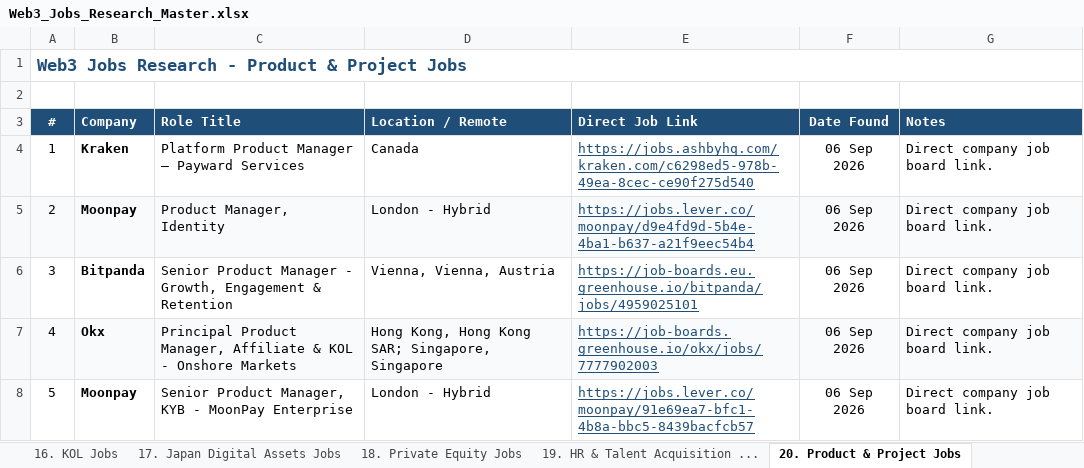
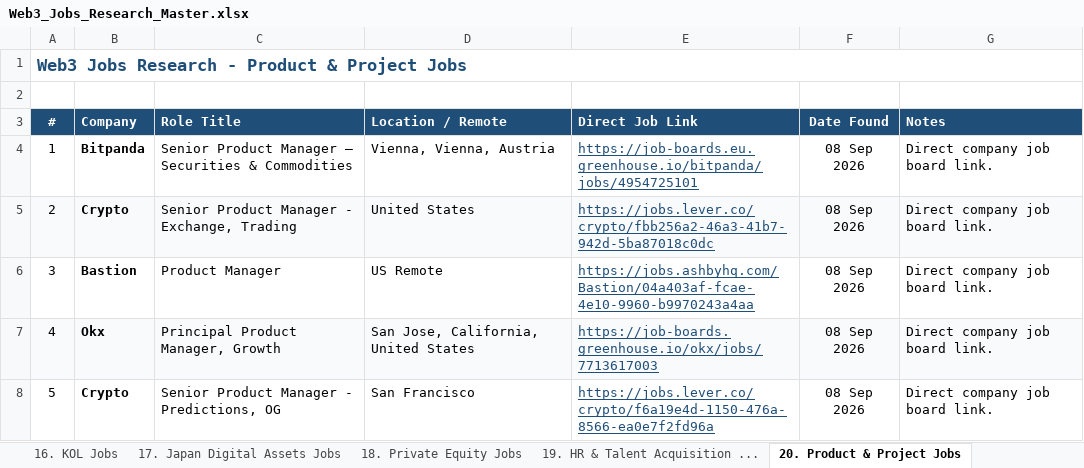
Before and after one commit to Jaya-Talent/jaya-workflow, an Excel workbook: Web3_Jobs_Research_Master.xlsx, sheet 20. Product & Project Jobs, drawn as a sheet; values as stored, in another font and other column widths than the file's, no borders; the diff names each change by its address in the sheet, - before the commit and + after, or states it on an @@ line.

Commit message:
chore: update job listings and refresh market research data across multiple CSV and JSON files

```diff
--- a/Web3_Jobs_Research_Master.xlsx (sheet 20. Product & Project Jobs)
+++ b/Web3_Jobs_Research_Master.xlsx (sheet 20. Product & Project Jobs)
-B4 (Company): Kraken
+B4 (Company): Bitpanda
-C4 (Role Title): Platform Product Manager — Payward Services
+C4 (Role Title): Senior Product Manager – Securities & Commodities
-D4 (Location / Remote): Canada
+D4 (Location / Remote): Vienna, Vienna, Austria
-E4 (Direct Job Link): https://jobs.ashbyhq.com/kraken.com/c6298ed5-978b-49ea-8cec-ce90f275d540
+E4 (Direct Job Link): https://job-boards.eu.greenhouse.io/bitpanda/jobs/4954725101
-F4:F8 (Date Found): 06 Sep 2026
+F4:F8 (Date Found): 08 Sep 2026
-B5 (Company): Moonpay
+B5 (Company): Crypto
-C5 (Role Title): Product Manager, Identity
+C5 (Role Title): Senior Product Manager - Exchange, Trading
-D5 (Location / Remote): London - Hybrid
+D5 (Location / Remote): United States
-E5 (Direct Job Link): https://jobs.lever.co/moonpay/d9e4fd9d-5b4e-4ba1-b637-a21f9eec54b4
+E5 (Direct Job Link): https://jobs.lever.co/crypto/fbb256a2-46a3-41b7-942d-5ba87018c0dc
-B6 (Company): Bitpanda
+B6 (Company): Bastion
-C6 (Role Title): Senior Product Manager - Growth, Engagement & Retention
+C6 (Role Title): Product Manager
-D6 (Location / Remote): Vienna, Vienna, Austria
+D6 (Location / Remote): US Remote
-E6 (Direct Job Link): https://job-boards.eu.greenhouse.io/bitpanda/jobs/4959025101
+E6 (Direct Job Link): https://jobs.ashbyhq.com/Bastion/04a403af-fcae-4e10-9960-b9970243a4aa
-C7 (Role Title): …Product Manager, Affiliate & KOL - Onshore Markets
+C7 (Role Title): …Product Manager, Growth
-D7 (Location / Remote): Hong Kong, Hong Kong SAR; Singapore, Singapore
+D7 (Location / Remote): San Jose, California, United States
-E7 (Direct Job Link): https://job-boards.greenhouse.io/okx/jobs/7777902003
+E7 (Direct Job Link): https://job-boards.greenhouse.io/okx/jobs/7713617003
-B8 (Company): Moonpay
+B8 (Company): Crypto
-C8 (Role Title): Senior Product Manager, KYB - MoonPay Enterprise
+C8 (Role Title): Senior Product Manager - Predictions, OG
-D8 (Location / Remote): London - Hybrid
+D8 (Location / Remote): San Francisco
-E8 (Direct Job Link): https://jobs.lever.co/moonpay/91e69ea7-bfc1-4b8a-bbc5-8439bacfcb57
+E8 (Direct Job Link): https://jobs.lever.co/crypto/f6a19e4d-1150-476a-8566-ea0e7f2fd96a
```
Also changed, not shown: sheet 10. Stablecoin Jobs, sheet 12. Signal Board | all crypt..., sheet 06. Trading & Hedge Funds Jobs, sheet 19. HR & Talent Acquisition ..., sheet 25. Operations · COO · Chief..., sheet 01. BD & Sales & Partnership..., 18 more sheets, 30 other files.
